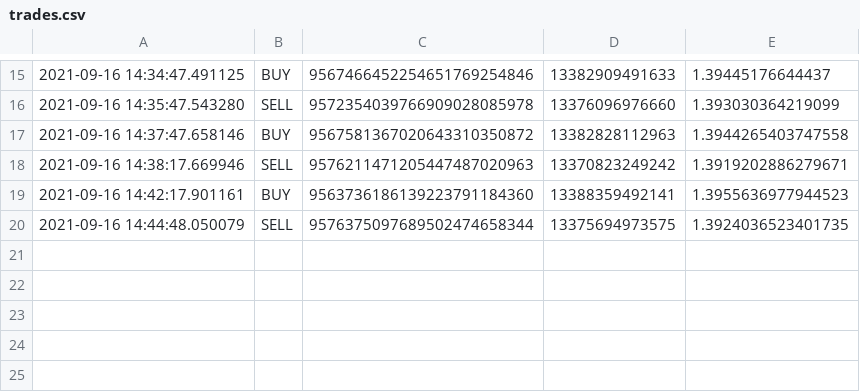
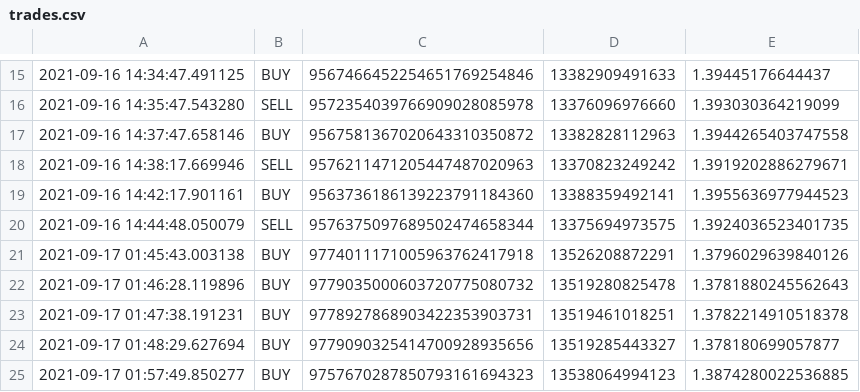
Before and after one commit to korey-corkscrew/trader, a CSV file: src/trades.csv, drawn as a sheet; only a part is shown, gaps mark what is left out; the diff names each change by its address in the sheet, - before the commit and + after, or states it on an @@ line.

```diff
--- a/src/trades.csv
+++ b/src/trades.csv
+row 21: 2021-09-17 01:45:43.003138 | BUY | 9774011171005963762417918 | 13526208872291 | 1.3796029639840126
+row 22: 2021-09-17 01:46:28.119896 | BUY | 9779035000603720775080732 | 13519280825478 | 1.3781880245562643
+row 23: 2021-09-17 01:47:38.191231 | BUY | 9778927868903422353903731 | 13519461018251 | 1.3782214910518378
+row 24: 2021-09-17 01:48:29.627694 | BUY | 9779090325414700928935656 | 13519285443327 | 1.378180699057877
+row 25: 2021-09-17 01:57:49.850277 | BUY | 9757670287850793161694323 | 13538064994123 | 1.3874280022536885
```
Also changed, not shown: 5 other files.
